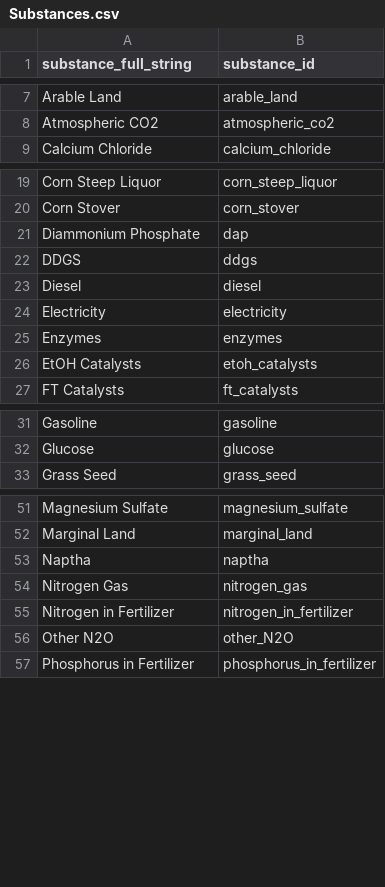
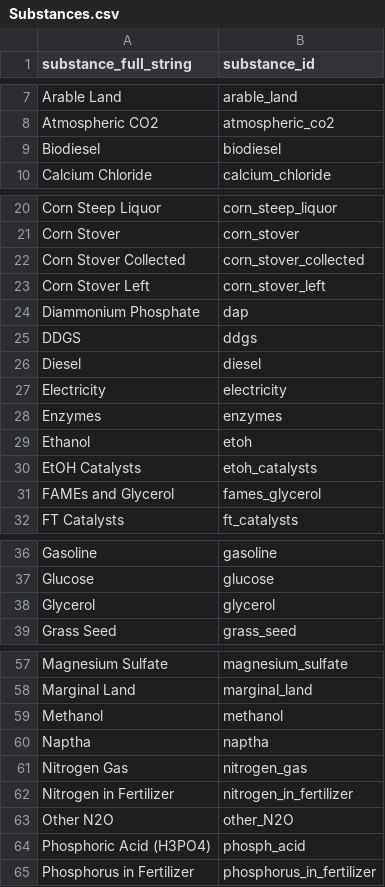
Before and after one commit to ABM-MOEA-TEAM/BETO-ABM-MOEA, a CSV file: Substances.csv, drawn as a sheet; only a part is shown, gaps mark what is left out; the diff covers the shown part only.

```diff
--- a/Substances.csv
+++ b/Substances.csv
@@ -8,2 +8,3 @@ Arable Land,arable_land
 Atmospheric CO2,atmospheric_co2
+Biodiesel,biodiesel
 Calcium Chloride,calcium_chloride
@@ -20,2 +21,4 @@ Corn Steep Liquor,corn_steep_liquor
 Corn Stover,corn_stover
+Corn Stover Collected,corn_stover_collected
+Corn Stover Left,corn_stover_left
 Diammonium Phosphate,dap
@@ -25,3 +28,5 @@ Electricity,electricity
 Enzymes,enzymes
+Ethanol,etoh
 EtOH Catalysts,etoh_catalysts
+FAMEs and Glycerol,fames_glycerol
 FT Catalysts,ft_catalysts
@@ -32,2 +37,3 @@ Gasoline,gasoline
 Glucose,glucose
+Glycerol,glycerol
 Grass Seed,grass_seed
@@ -52,2 +58,3 @@ Magnesium Sulfate,magnesium_sulfate
 Marginal Land,marginal_land
+Methanol,methanol
 Naptha,naptha
@@ -56,2 +63,3 @@ Nitrogen in Fertilizer,nitrogen_in_fertilizer
 Other N2O,other_N2O
+Phosphoric Acid (H3PO4),phosph_acid
 Phosphorus in Fertilizer,phosphorus_in_fertilizer
```
Also changed, not shown: 1 added row elsewhere in this file, LCA_Inventory.csv, 13 other files.
